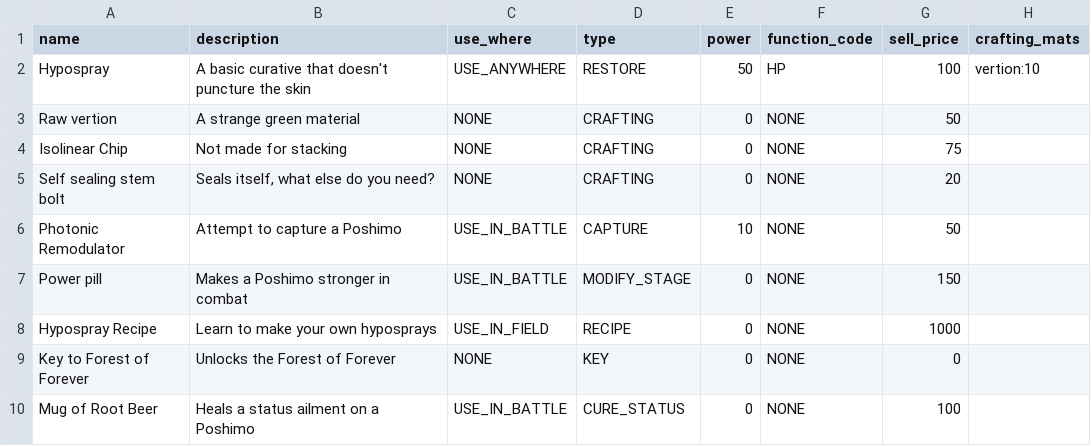
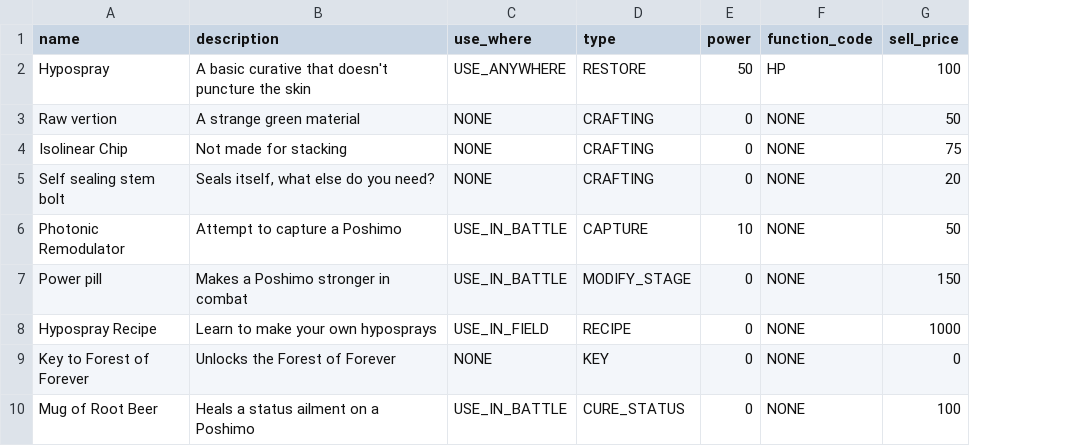
Before and after one commit to jp00p/AGIMUS, a CSV file: pocket_shimodae/data/poshimo_items.csv, drawn as a sheet; the diff names each change by its address in the sheet, - before the commit and + after, or states it on an @@ line.

Commit message:
crafting
and a lot of other stuff oops

```diff
--- a/pocket_shimodae/data/poshimo_items.csv
+++ b/pocket_shimodae/data/poshimo_items.csv
-column H (crafting_mats), row 2: vertion:10
```
Also changed, not shown: 17 other files.
